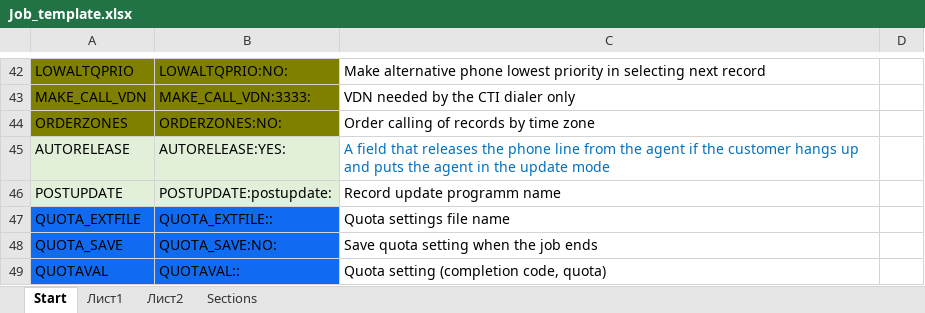
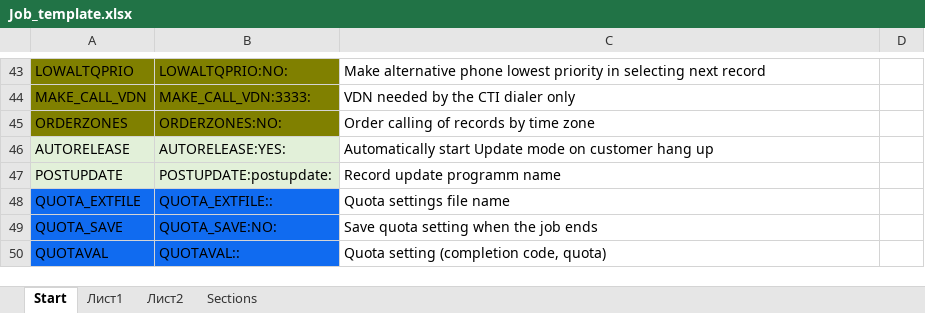
Before and after one commit to shashkovAA/APCJobs, an Excel workbook: Job_template.xlsx, sheet Start, drawn as a sheet; only a part is shown, gaps mark what is left out; values as stored, in another font and other column widths than the file's, no borders; addresses are those after the commit; the diff covers the shown part only; the diff names each change by its address in the sheet, - before the commit and + after, or states it on an @@ line.

Commit message:
Parsing 1 job to xlsx file

```diff
--- a/Job_template.xlsx (sheet Start)
+++ b/Job_template.xlsx (sheet Start)
-C46: A field that releases the phone line from the agent if the customer hangs up and puts the agent in the update mode
+C46: Automatically start Update mode on customer hang up
-C46 text colour: #0070C0
+C46 text colour: black
```
Also changed, not shown: 2 added rows, 1 removed row, 13 moved rows, 1 edited cell and cell formats elsewhere in this sheet, formulas that keep their value, workbook.xlsx, 13 other files.
